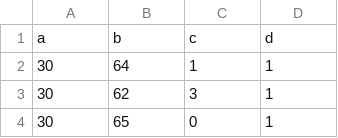
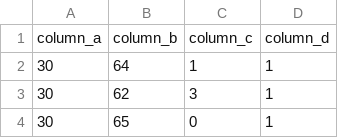
Before and after one commit to Kristiayuni24/Pola, a CSV file: haberman.data.csv, drawn as a sheet; only a part is shown.

Commit message:
Update haberman.data.csv

```diff
--- a/haberman.data.csv
+++ b/haberman.data.csv
@@ -1,2 +1,2 @@
-a,b,c,d
+column_a,column_b,column_c,column_d
 30,64,1,1
```
